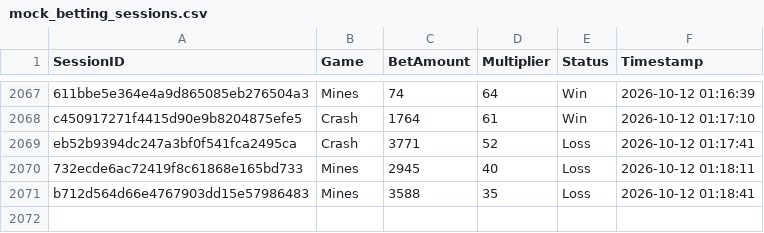
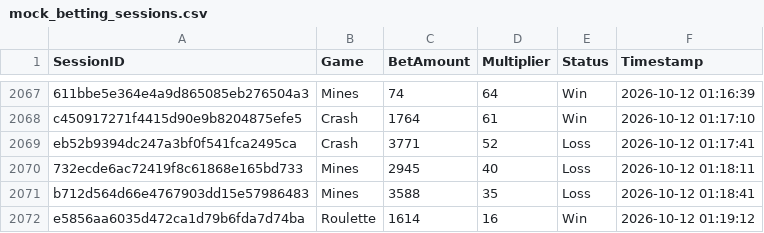
Before and after one commit to brunnojob/bet-admin-dashboard, a CSV file: mock_betting_sessions.csv, drawn as a sheet; only a part is shown, gaps mark what is left out.

Commit message:
﻿test(data): add mock betting session e5856aa6035d472ca1d79b6fda7d74ba
Add a simulated session for dashboard analytics testing.

Co-authored-by: notalkonlyxtc <335617621+notalkonlyxtc@users.noreply.github.com>

```diff
--- a/mock_betting_sessions.csv
+++ b/mock_betting_sessions.csv
@@ -2071 +2071,2 @@ eb52b9394dc247a3bf0f541fca2495ca,Crash,3771,52,Loss,2026-10-12 01:17:41
 b712d564d66e4767903dd15e57986483,Mines,3588,35,Loss,2026-10-12 01:18:41
+e5856aa6035d472ca1d79b6fda7d74ba,Roulette,1614,16,Win,2026-10-12 01:19:12
```
